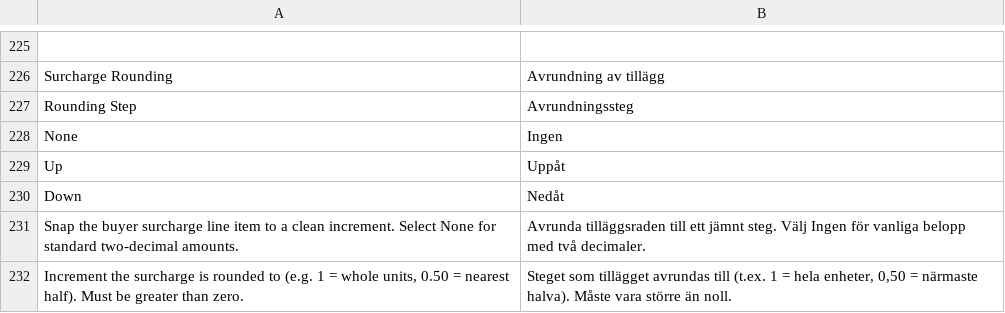
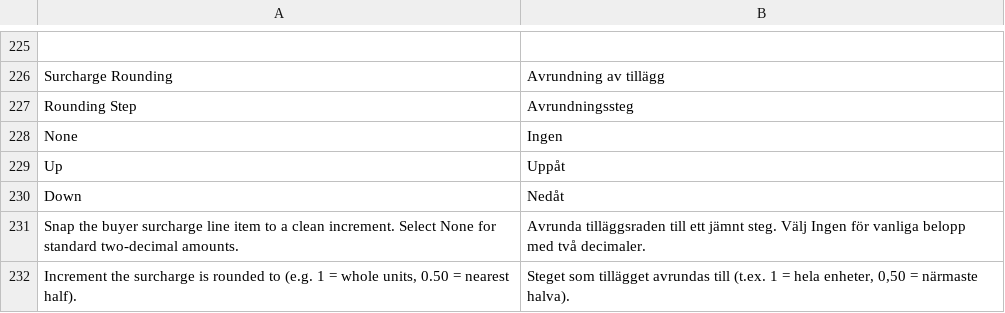
Before and after one commit to two-inc/magento-plugin, a CSV file: i18n/sv_SE.csv, drawn as a sheet; only a part is shown, gaps mark what is left out.

```diff
--- a/i18n/sv_SE.csv
+++ b/i18n/sv_SE.csv
@@ -231,2 +231,2 @@
 "Snap the buyer surcharge line item to a clean increment. Select None for standard two-decimal amounts.","Avrunda tilläggsraden till ett jämnt steg. Välj Ingen för vanliga belopp med två decimaler."
-"Increment the surcharge is rounded to (e.g. 1 = whole units, 0.50 = nearest half). Must be greater than zero.","Steget som tillägget avrundas till (t.ex. 1 = hela enheter, 0,50 = närmaste halva). Måste vara större än noll."
+"Increment the surcharge is rounded to (e.g. 1 = whole units, 0.50 = nearest half).","Steget som tillägget avrundas till (t.ex. 1 = hela enheter, 0,50 = närmaste halva)."
```
Also changed, not shown: i18n/nb_NO.csv, i18n/nl_NL.csv.
